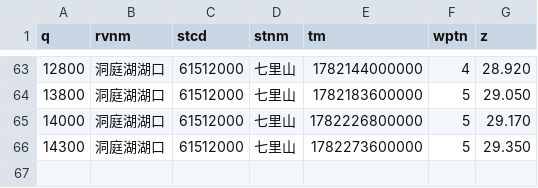
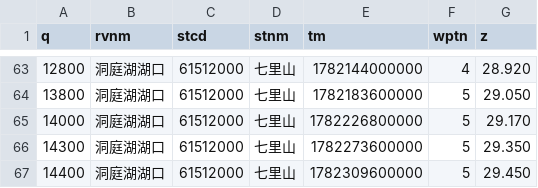
Before and after one commit to cadier-zhou/LongRiver, a CSV file: data/2026-06/洞庭湖湖口_七里山.csv, drawn as a sheet; only a part is shown, gaps mark what is left out.

```diff
--- a/data/2026-06/洞庭湖湖口_七里山.csv
+++ b/data/2026-06/洞庭湖湖口_七里山.csv
@@ -66 +66,2 @@ q,rvnm,stcd,stnm,tm,wptn,z
 14300,洞庭湖湖口,61512000,七里山,1782273600000,5,29.350
+14400,洞庭湖湖口,61512000,七里山,1782309600000,5,29.450
```
Also changed, not shown: data/2026-06/汉江_丹江口水库.csv, data/2026-06/长江干流_三峡水库.csv, 12 other files.
